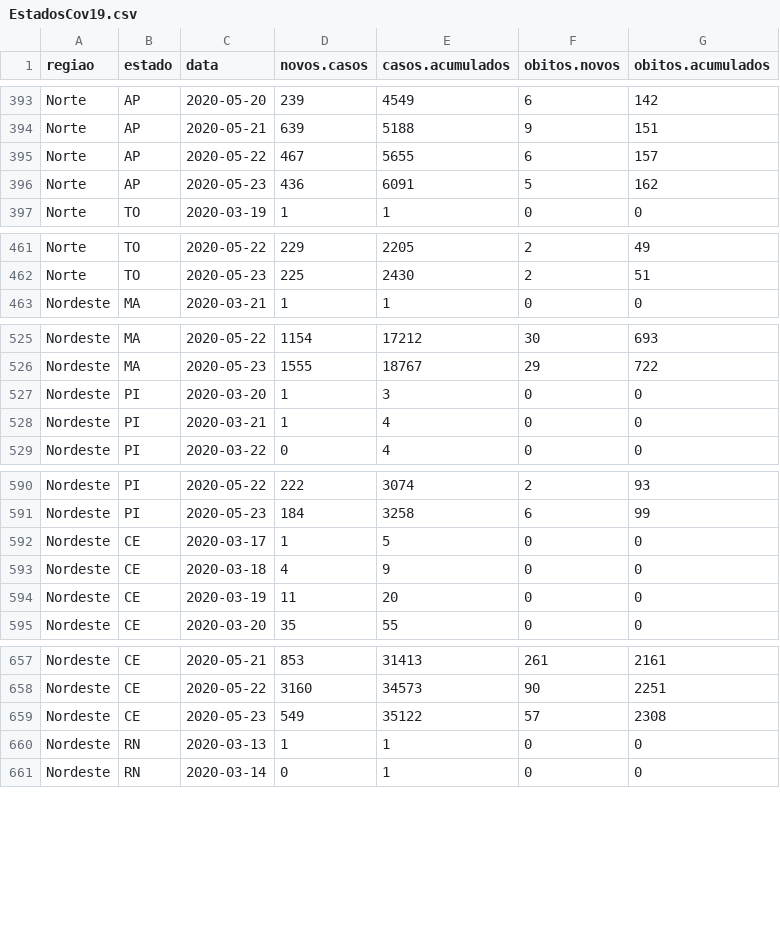
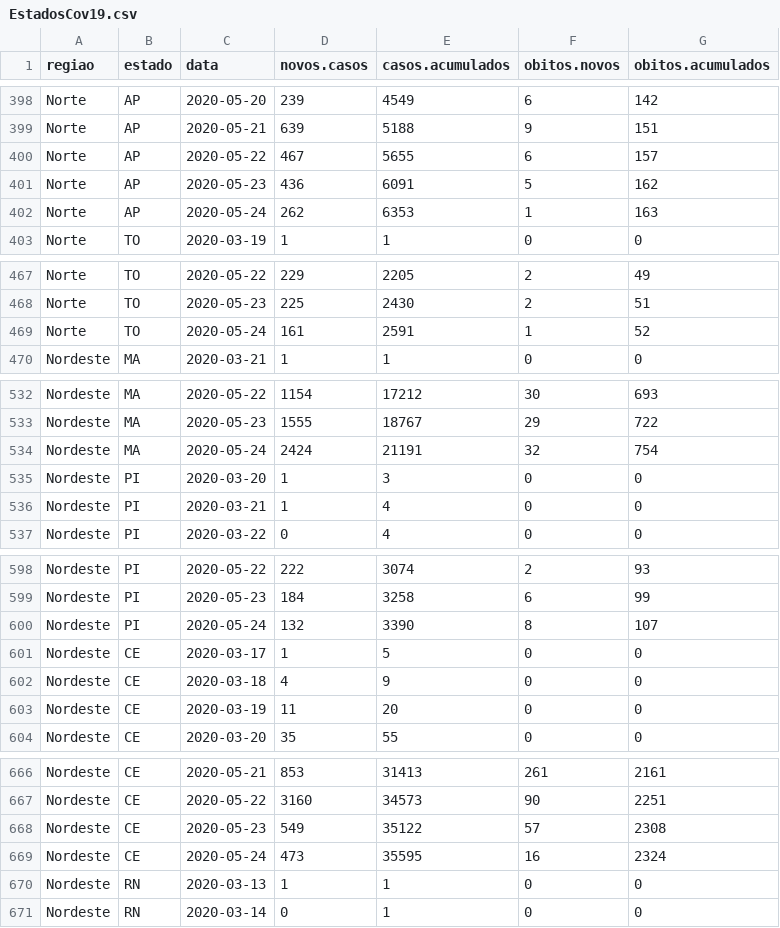
Before and after one commit to covid19br/reports, a CSV file: dados/EstadosCov19.csv, drawn as a sheet; only a part is shown, gaps mark what is left out; the diff covers the shown part only; the diff names each change by its address in the sheet, - before the commit and + after, or states it on an @@ line.

```diff
--- a/dados/EstadosCov19.csv
+++ b/dados/EstadosCov19.csv
+row 402: Norte | AP | 2020-05-24 | 262 | 6353 | 1 | 163
+row 469: Norte | TO | 2020-05-24 | 161 | 2591 | 1 | 52
+row 534: Nordeste | MA | 2020-05-24 | 2424 | 21191 | 32 | 754
+row 600: Nordeste | PI | 2020-05-24 | 132 | 3390 | 8 | 107
+row 669: Nordeste | CE | 2020-05-24 | 473 | 35595 | 16 | 2324
```
Also changed, not shown: 22 added rows elsewhere in this file, dados/BrasilCov19.csv, 2 other files.
